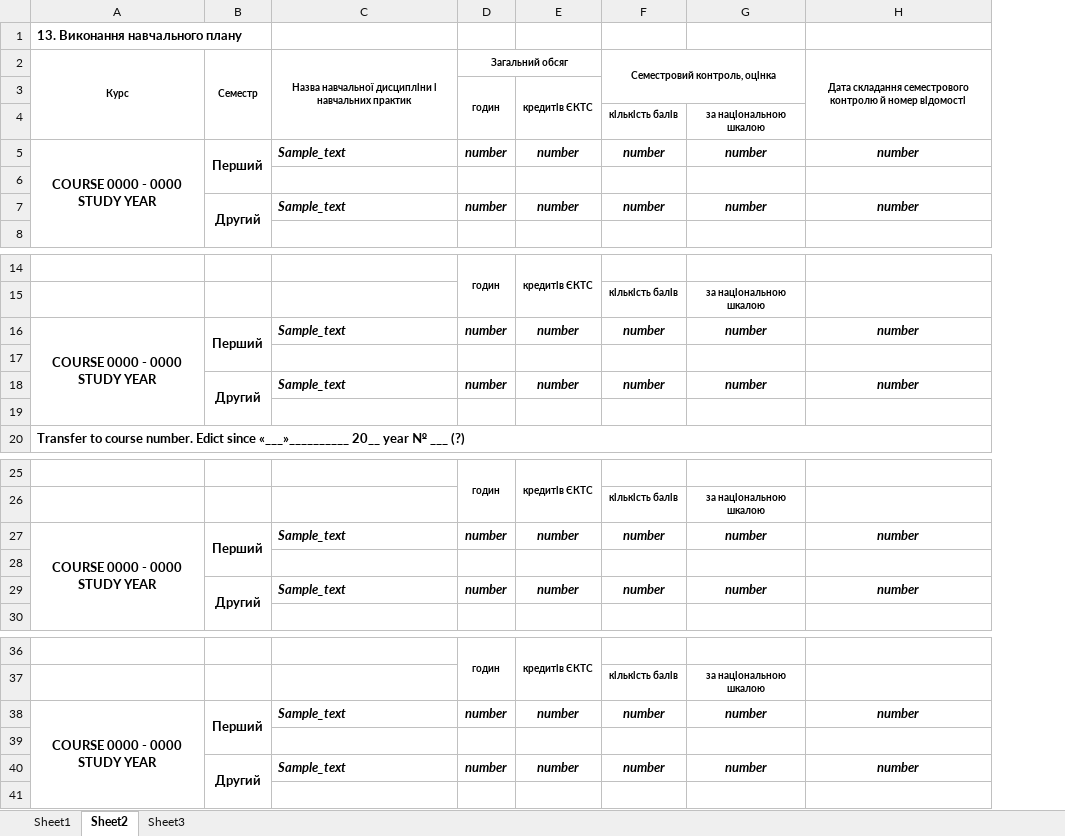
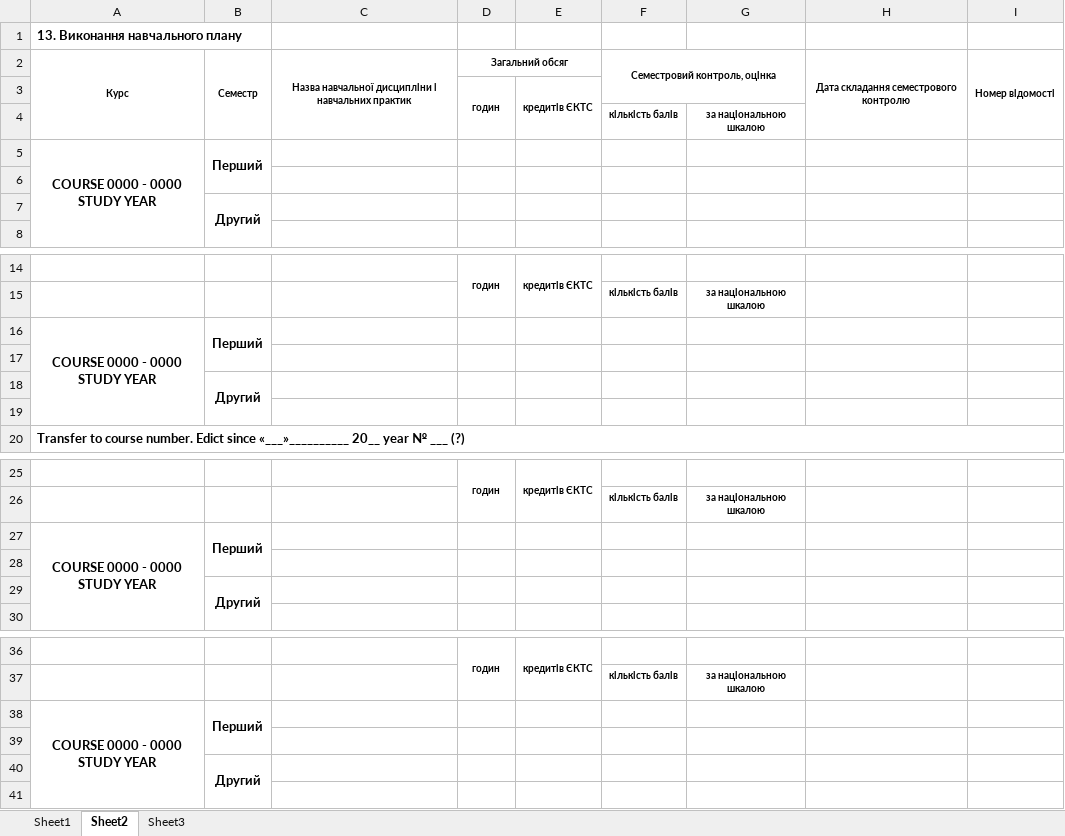
Before and after one commit to ArinaCorp/arina, an Excel workbook: web/templates/studentcard.xlsx, sheet Sheet2, drawn as a sheet; only a part is shown, gaps mark what is left out; values as stored, in another font and other column widths than the file's, no borders; removed rows and columns are numbered as before the commit, all else as after; the diff names each change by its address in the sheet, - before the commit and + after, or states it on an @@ line.

```diff
--- a/web/templates/studentcard.xlsx (sheet Sheet2)
+++ b/web/templates/studentcard.xlsx (sheet Sheet2)
-column H, row 2: Дата складання семестрового контролю й номер відомості
+column H, row 2: Дата складання семестрового контролю
+column I, row 2: Номер відомості
-row 5: COURSE 0000 - 0000 STUDY YEAR | Перший | Sample_text | number | number | number | number | number
+row 5: COURSE 0000 - 0000 STUDY YEAR | Перший
-row 7:  | Другий | Sample_text | number | number | number | number | number
+row 7:  | Другий
-row 16: COURSE 0000 - 0000 STUDY YEAR | Перший | Sample_text | number | number | number | number | number
+row 16: COURSE 0000 - 0000 STUDY YEAR | Перший
-row 18:  | Другий | Sample_text | number | number | number | number | number
+row 18:  | Другий
-row 27: COURSE 0000 - 0000 STUDY YEAR | Перший | Sample_text | number | number | number | number | number
+row 27: COURSE 0000 - 0000 STUDY YEAR | Перший
-row 29:  | Другий | Sample_text | number | number | number | number | number
+row 29:  | Другий
-row 38: COURSE 0000 - 0000 STUDY YEAR | Перший | Sample_text | number | number | number | number | number
+row 38: COURSE 0000 - 0000 STUDY YEAR | Перший
-row 40:  | Другий | Sample_text | number | number | number | number | number
+row 40:  | Другий
```
Also changed, not shown: sheet Sheet3, sheet Sheet1, 9 other files.
